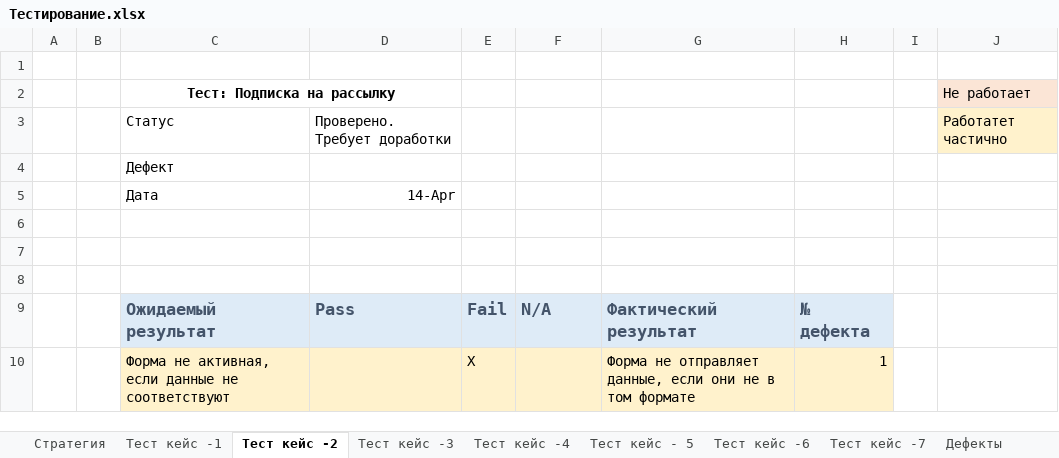
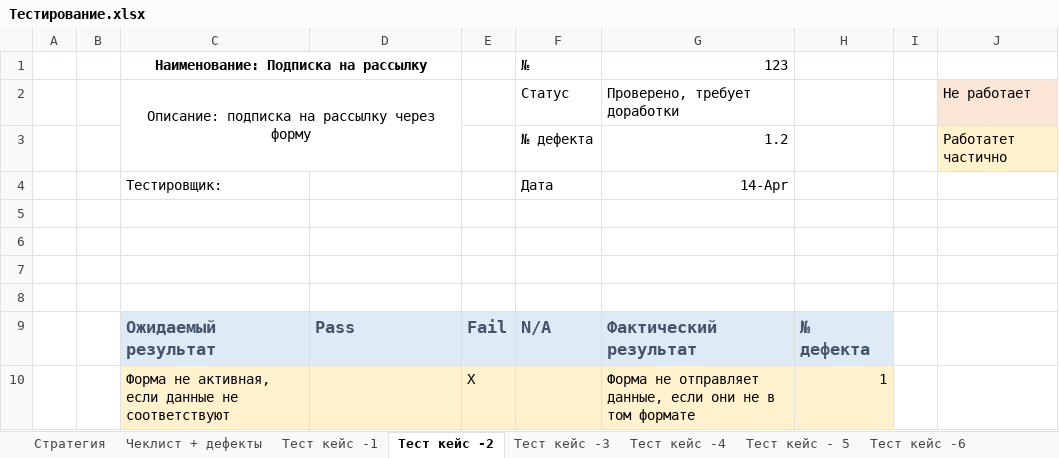
Before and after one commit to Captainlomik/SoftEng, an Excel workbook: Лаб_9-10/Тестирование.xlsx, sheet Тест кейс -2, drawn as a sheet; only a part is shown; values as stored, in another font and other column widths than the file's, no borders; removed rows and columns are numbered as before the commit, all else as after; the diff names each change by its address in the sheet, - before the commit and + after, or states it on an @@ line.

```diff
--- a/Лаб_9-10/Тестирование.xlsx (sheet Тест кейс -2)
+++ b/Лаб_9-10/Тестирование.xlsx (sheet Тест кейс -2)
-sheet tab: Дефекты
+sheet tab: Чеклист + дефекты
+row 1:  |  | Наименование: Подписка на рассылку |  |  | № | 123
+row 2:  |  | Описание: подписка на рассылку через форму |  |  | Статус | Проверено, требует доработки |  |  | Не работает
+row 3:  |  |  |  |  | № дефекта | 1.2 |  |  | Работатет частично
+row 4:  |  | Тестировщик: |  |  | Дата | 14-Apr
-row 2:  |  | Тест: Подписка на рассылку |  |  |  |  |  |  | Не работает
-row 3:  |  | Статус | Проверено. Требует доработки |  |  |  |  |  | Работатет частично
-row 4:  |  | Дефект
-row 5:  |  | Дата | 14-Apr
```
Also changed, not shown: sheet Тест кейс -3, sheet Тест кейс -4, sheet Тест кейс - 5, sheet Тест кейс -6, sheet Тест кейс -7, sheet Тест кейс -1, 2 more sheets, other sheet tabs.
